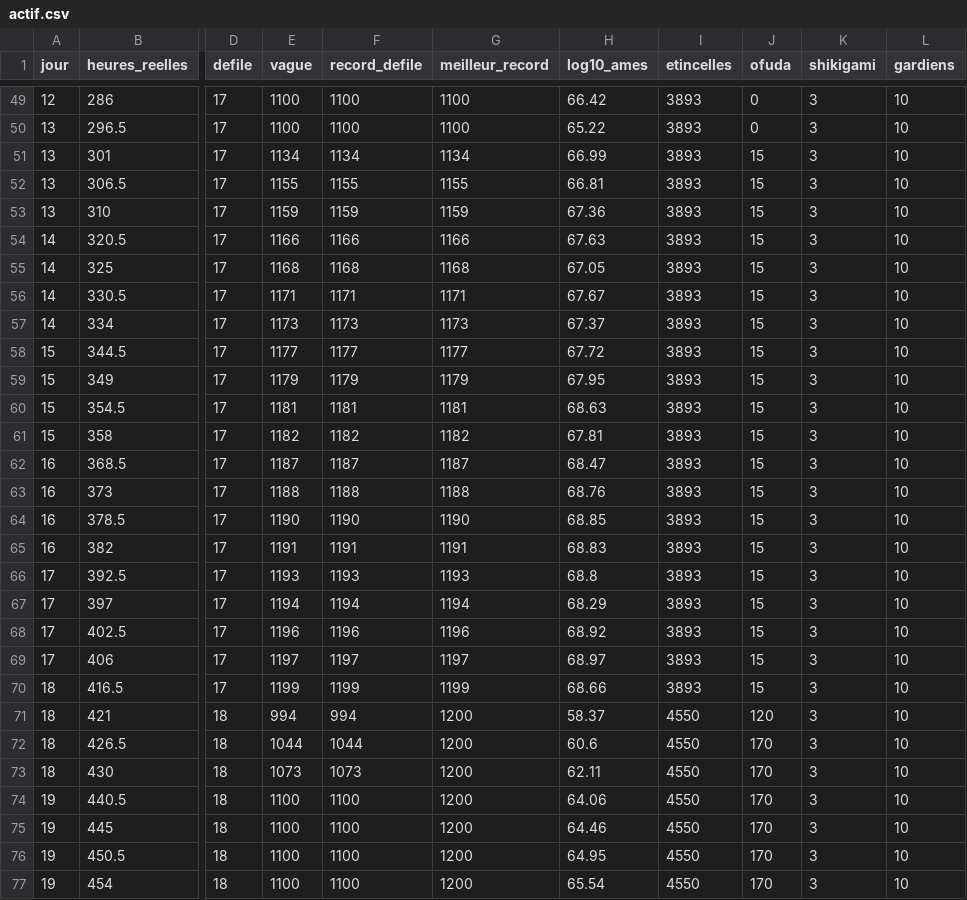
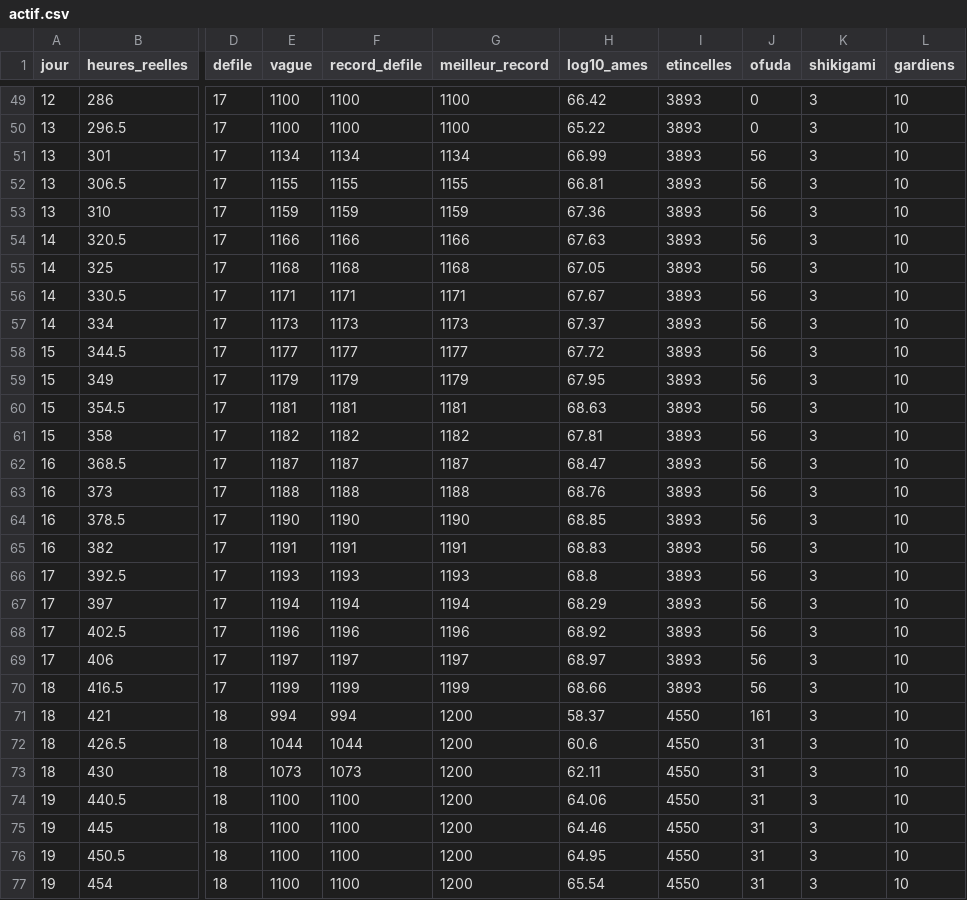
Before and after one commit to YannVogel/hyakki, a CSV file: docs/balancing/actif.csv, drawn as a sheet; only a part is shown, gaps mark what is left out; the diff covers the shown part only; the diff names each change by its address in the sheet, - before the commit and + after, or states it on an @@ line.

```diff
--- a/docs/balancing/actif.csv
+++ b/docs/balancing/actif.csv
-J51:J70 (ofuda): 15
+J51:J70 (ofuda): 56
-J71 (ofuda): 120
+J71 (ofuda): 161
-J72:J77 (ofuda): 170
+J72:J77 (ofuda): 31
```
Also changed, not shown: 44 edited cells elsewhere in this file, docs/balancing/trois-sessions.csv, 8 other files.
